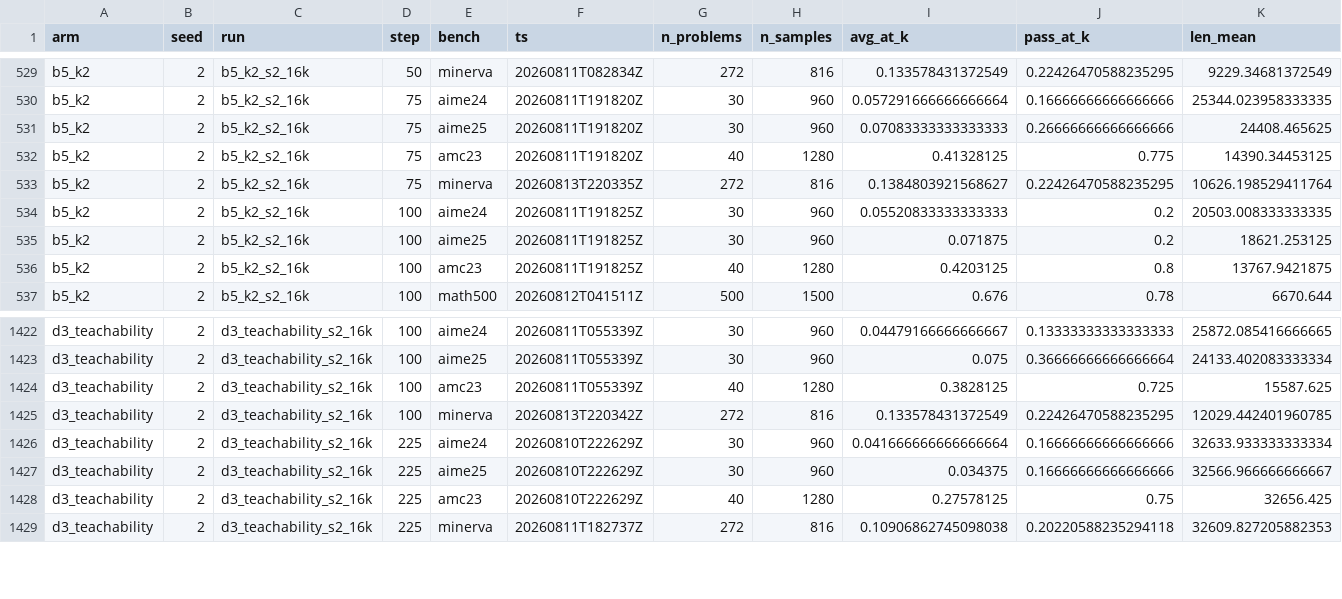
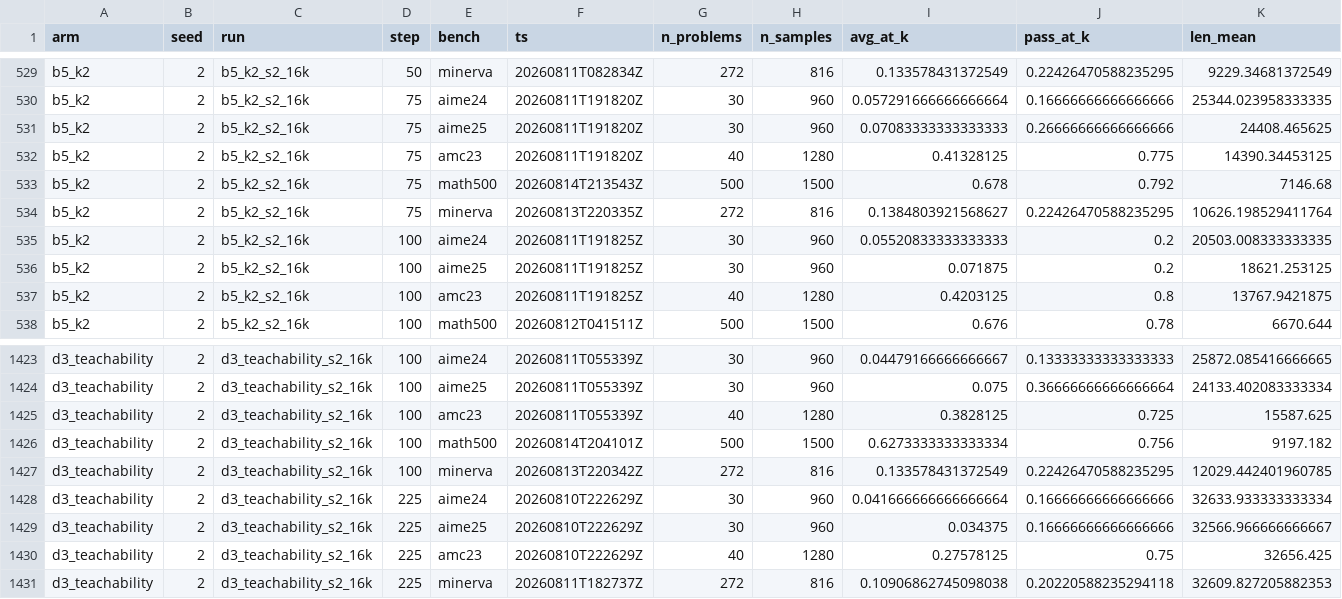
Before and after one commit to YouAreSpecialToMe/SimOPD, a CSV file: docs/data/post_eval_cells.csv, drawn as a sheet; only a part is shown, gaps mark what is left out; rows hold the shown columns only; the diff names each change by its address in the sheet, - before the commit and + after, or states it on an @@ line.

Commit message:
post-eval: +2 cells @ 2026-08-14T23:22Z (cells+两页+报告§3)

```diff
--- a/docs/data/post_eval_cells.csv
+++ b/docs/data/post_eval_cells.csv
+row 533: b5_k2 | 2 | b5_k2_s2_16k | 75 | math500 | 20260814T213543Z | 500 | 1500 | 0.678 | 0.792 | 7146.68
+row 1426: d3_teachability | 2 | d3_teachability_s2_16k | 100 | math500 | 20260814T204101Z | 500 | 1500 | 0.6273333333333334 | 0.756 | 9197.182
```
Also changed, not shown: docs/data/post_eval_bystep.csv, 3 other files.
